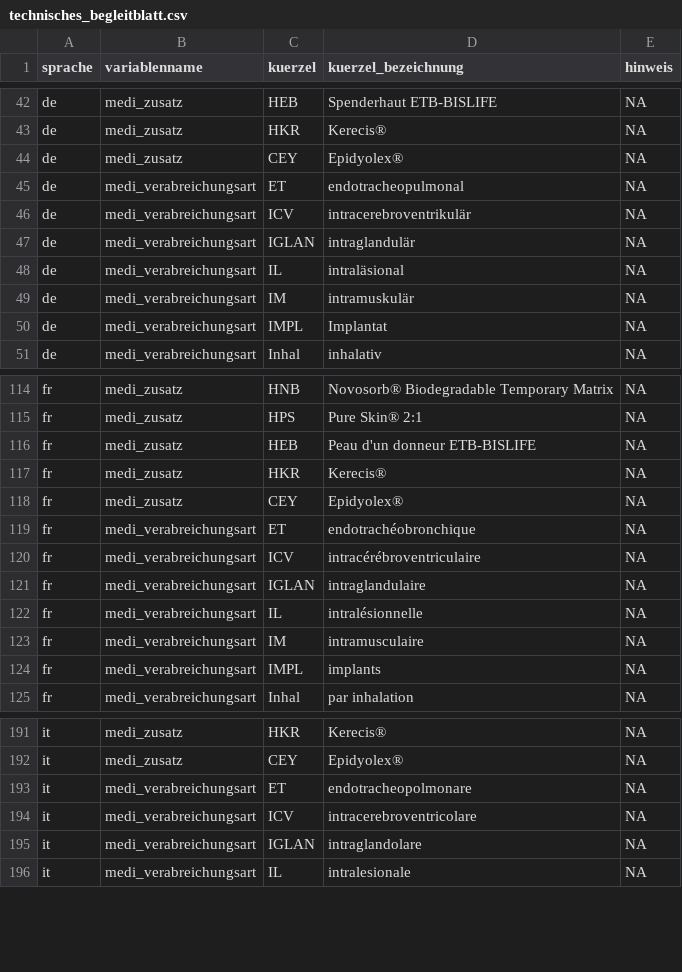
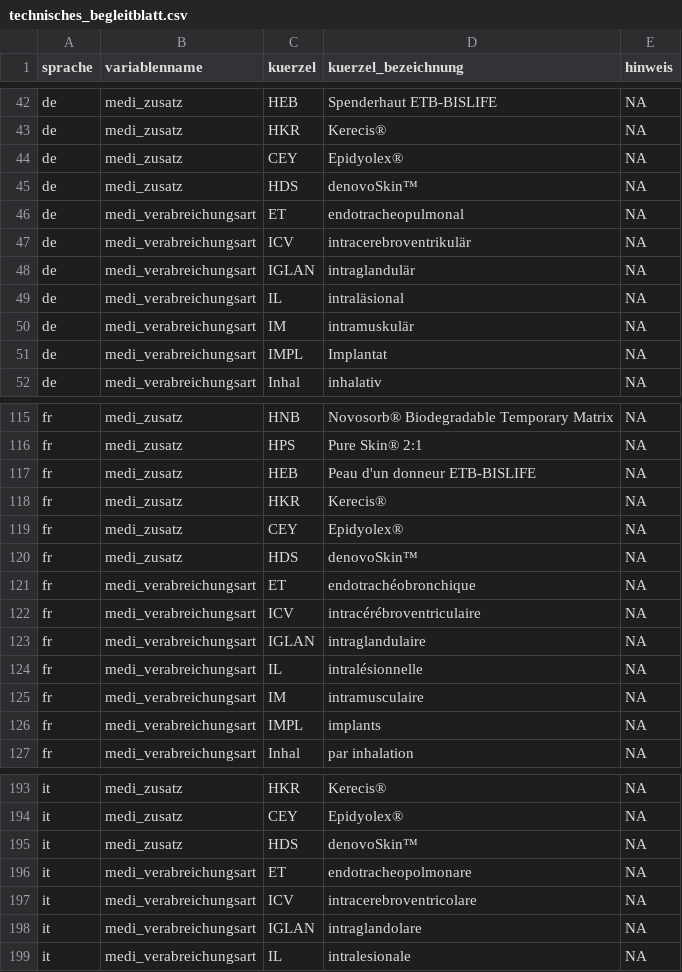
Before and after one commit to teletrabbie/medi_graph, a CSV file: src/2 silver/staging area/technisches_begleitblatt.csv, drawn as a sheet; only a part is shown, gaps mark what is left out; the diff names each change by its address in the sheet, - before the commit and + after, or states it on an @@ line.

Commit message:
Finished bronze and silver layer

```diff
--- a/src/2 silver/staging area/technisches_begleitblatt.csv
+++ b/src/2 silver/staging area/technisches_begleitblatt.csv
+row 45: de | medi_zusatz | HDS | denovoSkin™ | NA
+row 120: fr | medi_zusatz | HDS | denovoSkin™ | NA
+row 195: it | medi_zusatz | HDS | denovoSkin™ | NA
```
Also changed, not shown: 24 other files.
